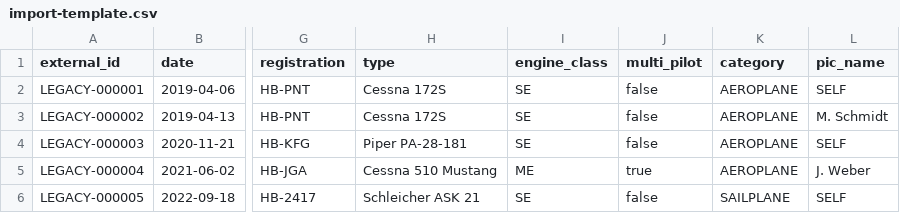
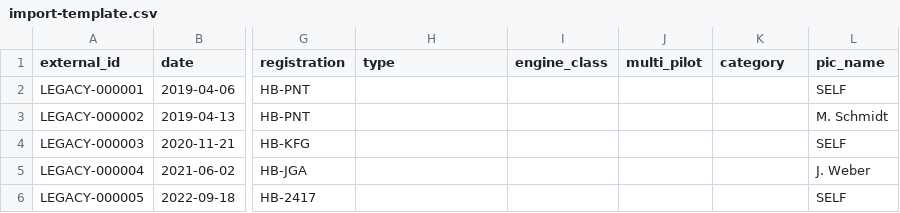
Before and after one commit to thejukilo/Airdesklogger, a CSV file: docs/import-template.csv, drawn as a sheet; only a part is shown, gaps mark what is left out; the diff names each change by its address in the sheet, - before the commit and + after, or states it on an @@ line.

```diff
--- a/docs/import-template.csv
+++ b/docs/import-template.csv
-H2:H3 (type): Cessna 172S
+H2:H3 (type): (empty)
-I2:I4 (engine_class): SE
+I2:I4 (engine_class): (empty)
-J2:J4 (multi_pilot): false
+J2:J4 (multi_pilot): (empty)
-K2:K5 (category): AEROPLANE
+K2:K5 (category): (empty)
-H4 (type): Piper PA-28-181
+H4 (type): (empty)
-H5 (type): Cessna 510 Mustang
+H5 (type): (empty)
-I5 (engine_class): ME
+I5 (engine_class): (empty)
-J5 (multi_pilot): true
+J5 (multi_pilot): (empty)
-H6 (type): Schleicher ASK 21
+H6 (type): (empty)
-I6 (engine_class): SE
+I6 (engine_class): (empty)
-J6 (multi_pilot): false
+J6 (multi_pilot): (empty)
-K6 (category): SAILPLANE
+K6 (category): (empty)
```
Also changed, not shown: 6 other files.
